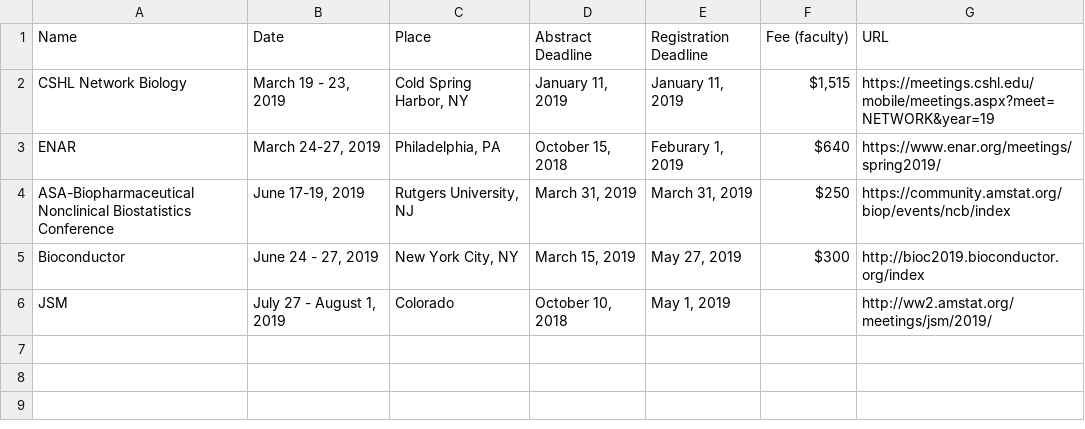
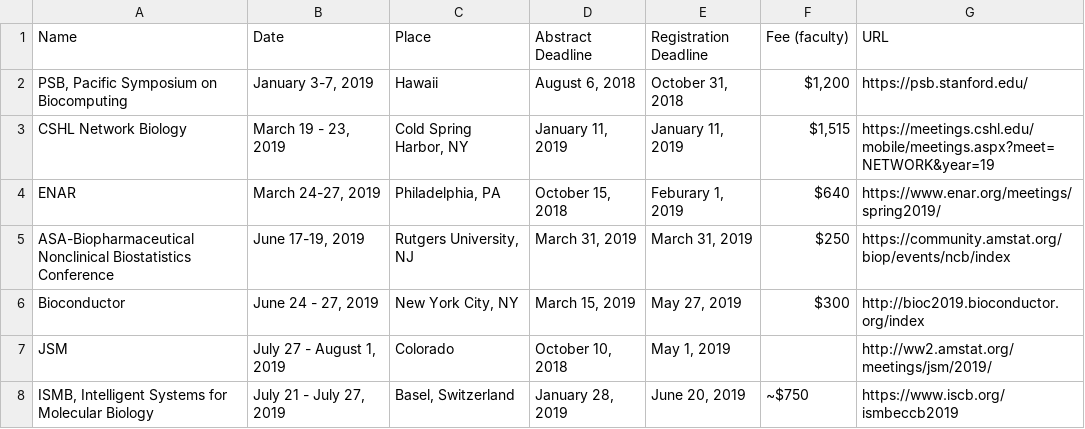
Before and after one commit to mdozmorov/Conference_notes, a CSV file: Conferences.csv, drawn as a sheet.

Commit message:
Add PSB, ISMB

```diff
--- a/Conferences.csv
+++ b/Conferences.csv
@@ -1,2 +1,3 @@
 Name,Date,Place,Abstract Deadline,Registration Deadline,Fee (faculty),URL
+"PSB, Pacific Symposium on Biocomputing","January 3-7, 2019",Hawaii,"August 6, 2018","October 31, 2018","$1,200 ",https://psb.stanford.edu/
 CSHL Network Biology,"March 19 - 23, 2019","Cold Spring Harbor, NY","January 11, 2019","January 11, 2019","$1,515 ",https://meetings.cshl.edu/mobile/meetings.aspx?meet=NETWORK&year=19
@@ -6 +7,2 @@ Bioconductor,"June 24 - 27, 2019","New York City, NY","March 15, 2019","May 27,
 JSM,"July 27 - August 1, 2019",Colorado,"October 10, 2018","May 1, 2019",,http://ww2.amstat.org/meetings/jsm/2019/
+"ISMB, Intelligent Systems for Molecular Biology","July 21 - July 27, 2019","Basel, Switzerland","January 28, 2019","June 20, 2019",~$750,https://www.iscb.org/ismbeccb2019
```
